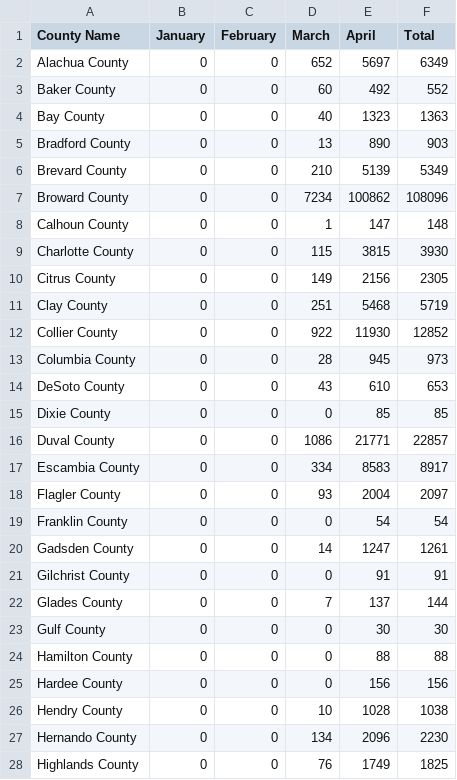
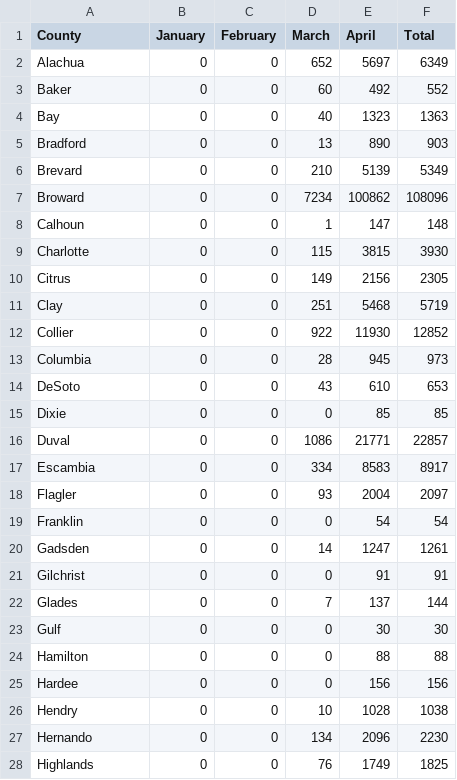
Before and after one commit to MatthewOStricker/soc223, a CSV file: FLCovid20.csv, drawn as a sheet; only a part is shown; the diff covers the shown part only.

Commit message:
Update FLCovid20.csv
Fix errors

```diff
--- a/FLCovid20.csv
+++ b/FLCovid20.csv
@@ -1,28 +1,28 @@
-County Name,January,February,March,April,Total
-Alachua County ,0,0,652,5697,6349
-Baker County ,0,0,60,492,552
-Bay County ,0,0,40,1323,1363
-Bradford County ,0,0,13,890,903
-Brevard County ,0,0,210,5139,5349
-Broward County ,0,0,7234,100862,108096
-Calhoun County ,0,0,1,147,148
-Charlotte County ,0,0,115,3815,3930
-Citrus County ,0,0,149,2156,2305
-Clay County ,0,0,251,5468,5719
-Collier County ,0,0,922,11930,12852
-Columbia County ,0,0,28,945,973
-DeSoto County ,0,0,43,610,653
-Dixie County ,0,0,0,85,85
-Duval County ,0,0,1086,21771,22857
-Escambia County ,0,0,334,8583,8917
-Flagler County ,0,0,93,2004,2097
-Franklin County ,0,0,0,54,54
-Gadsden County ,0,0,14,1247,1261
-Gilchrist County ,0,0,0,91,91
-Glades County ,0,0,7,137,144
-Gulf County ,0,0,0,30,30
-Hamilton County ,0,0,0,88,88
-Hardee County ,0,0,0,156,156
-Hendry County ,0,0,10,1028,1038
-Hernando County ,0,0,134,2096,2230
-Highlands County ,0,0,76,1749,1825
+County,January,February,March,April,Total
+Alachua,0,0,652,5697,6349
+Baker,0,0,60,492,552
+Bay,0,0,40,1323,1363
+Bradford,0,0,13,890,903
+Brevard,0,0,210,5139,5349
+Broward,0,0,7234,100862,108096
+Calhoun,0,0,1,147,148
+Charlotte,0,0,115,3815,3930
+Citrus,0,0,149,2156,2305
+Clay,0,0,251,5468,5719
+Collier,0,0,922,11930,12852
+Columbia,0,0,28,945,973
+DeSoto,0,0,43,610,653
+Dixie,0,0,0,85,85
+Duval,0,0,1086,21771,22857
+Escambia,0,0,334,8583,8917
+Flagler,0,0,93,2004,2097
+Franklin,0,0,0,54,54
+Gadsden,0,0,14,1247,1261
+Gilchrist,0,0,0,91,91
+Glades,0,0,7,137,144
+Gulf,0,0,0,30,30
+Hamilton,0,0,0,88,88
+Hardee,0,0,0,156,156
+Hendry,0,0,10,1028,1038
+Hernando,0,0,134,2096,2230
+Highlands,0,0,76,1749,1825
```
Also changed, not shown: 40 edited cells elsewhere in this file.
